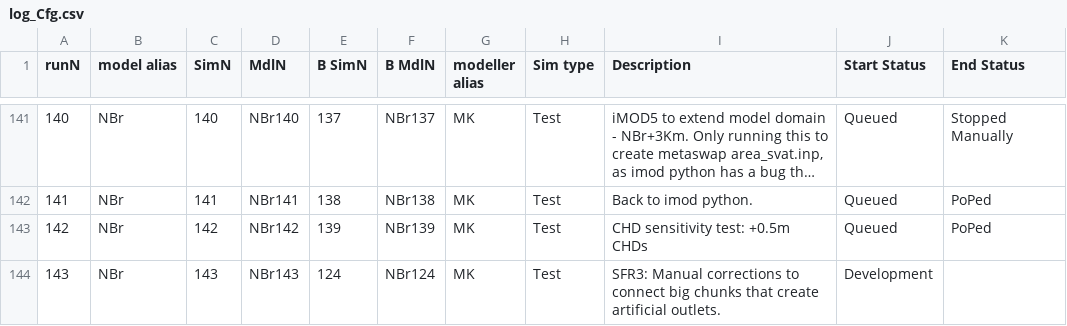
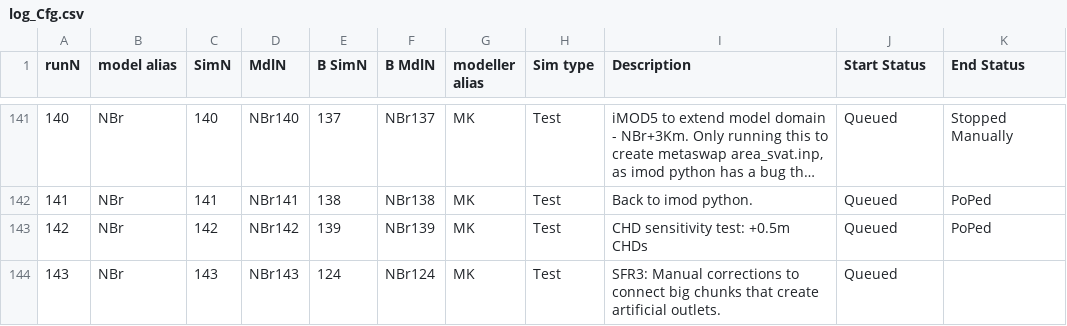
Before and after one commit to Ydrolog/WS_Mdl, a CSV file: Mng/log_Cfg.csv, drawn as a sheet; only a part is shown, gaps mark what is left out; long unchanged cells end in …; the diff names each change by its address in the sheet, - before the commit and + after, or states it on an @@ line.

```diff
--- a/Mng/log_Cfg.csv
+++ b/Mng/log_Cfg.csv
-J144 (Start Status): Development
+J144 (Start Status): Queued
```
Also changed, not shown: Mng/log_Out.csv, 6 other files.
